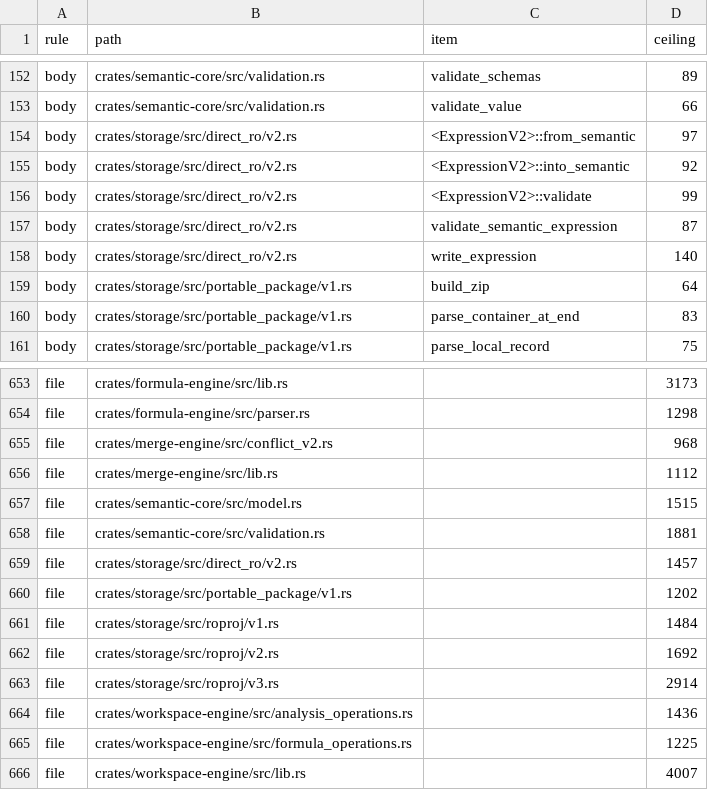
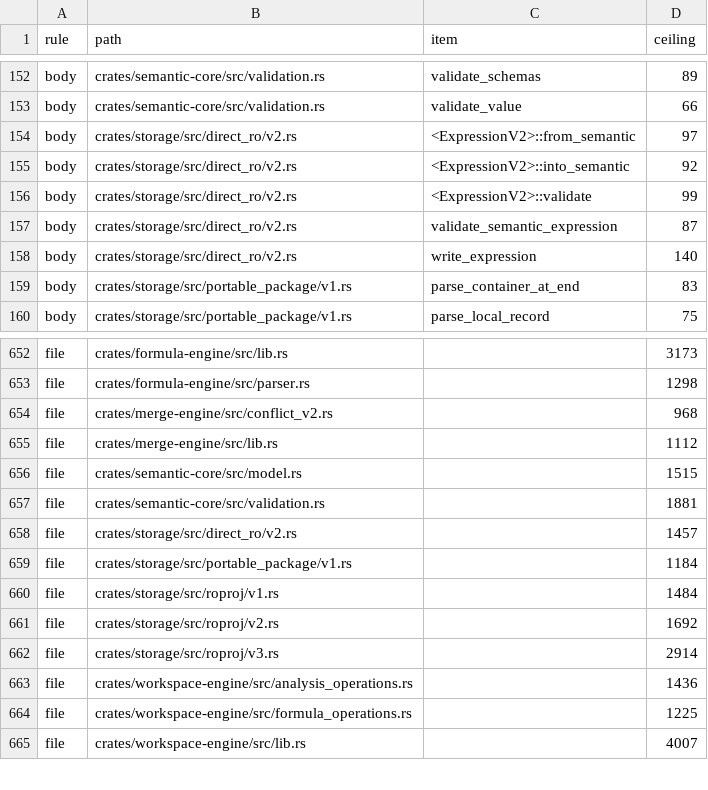
Before and after one commit to nurockplayer/tachiko-work, a TSV file: scripts/clean-code-baseline.tsv, drawn as a sheet; only a part is shown, gaps mark what is left out.

Commit message:
Extract the portable ZIP central-directory member writer (#1009)
The writer borrows an Entry and its document bytes, takes the local header offset by value, and mutably borrows the existing archive buffer to append one central-directory record. It returns unit. No ownership escape hatch was added.

```diff
--- a/scripts/clean-code-baseline.tsv
+++ b/scripts/clean-code-baseline.tsv
@@ -158,3 +158,2 @@ body	crates/storage/src/direct_ro/v2.rs	validate_semantic_expression	87
 body	crates/storage/src/direct_ro/v2.rs	write_expression	140
-body	crates/storage/src/portable_package/v1.rs	build_zip	64
 body	crates/storage/src/portable_package/v1.rs	parse_container_at_end	83
@@ -659,3 +658,3 @@ file	crates/semantic-core/src/validation.rs		1881
 file	crates/storage/src/direct_ro/v2.rs		1457
-file	crates/storage/src/portable_package/v1.rs		1202
+file	crates/storage/src/portable_package/v1.rs		1184
 file	crates/storage/src/roproj/v1.rs		1484
```
Also changed, not shown: 2 other files.
